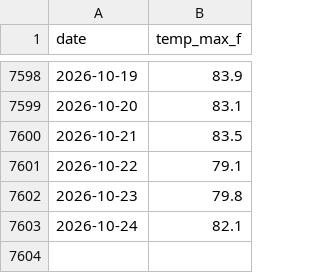
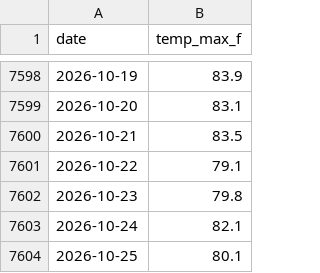
Before and after one commit to danielwork12121-lab/kalshi-commodity-forecaster, a CSV file: data/miami_temp_daily.csv, drawn as a sheet; only a part is shown, gaps mark what is left out.

```diff
--- a/data/miami_temp_daily.csv
+++ b/data/miami_temp_daily.csv
@@ -7603 +7603,2 @@ date,temp_max_f
 2026-10-24,82.1
+2026-10-25,80.1
```
Also changed, not shown: data/nyc_temp_daily.csv, 4 other files.
